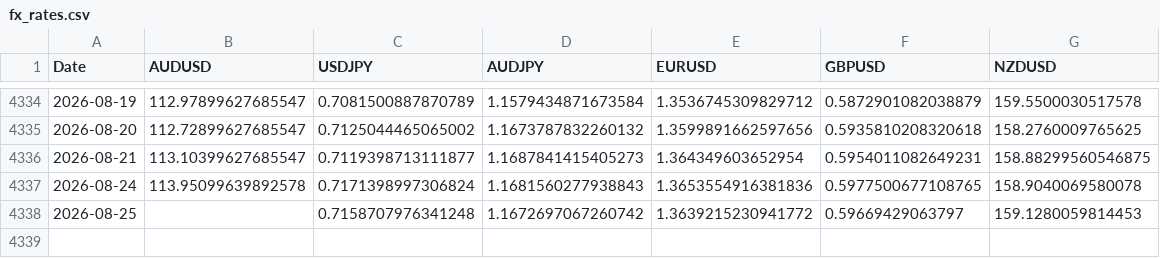
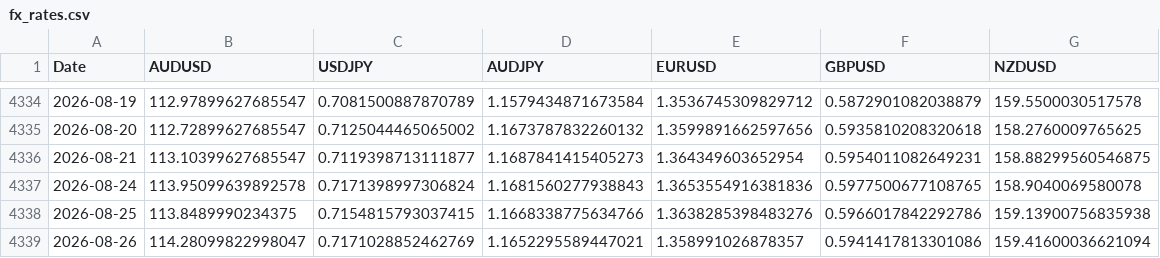
Before and after one commit to tbrown122387/stat-4170-public, a CSV file: lectures/data/fx_rates.csv, drawn as a sheet; only a part is shown, gaps mark what is left out.

```diff
--- a/lectures/data/fx_rates.csv
+++ b/lectures/data/fx_rates.csv
@@ -4337,2 +4337,3 @@ Date,AUDUSD,USDJPY,AUDJPY,EURUSD,GBPUSD,NZDUSD
 2026-08-24,113.95099639892578,0.7171398997306824,1.1681560277938843,1.3653554916381836,0.5977500677108765,158.9040069580078
-2026-08-25,,0.7158707976341248,1.1672697067260742,1.3639215230941772,0.59669429063797,159.1280059814453
+2026-08-25,113.8489990234375,0.7154815793037415,1.1668338775634766,1.3638285398483276,0.5966017842292786,159.13900756835938
+2026-08-26,114.28099822998047,0.7171028852462769,1.1652295589447021,1.358991026878357,0.5941417813301086,159.41600036621094
```
Also changed, not shown: lectures/data/carry_pnl.csv, lectures/data/prices.csv, 6 other files.
